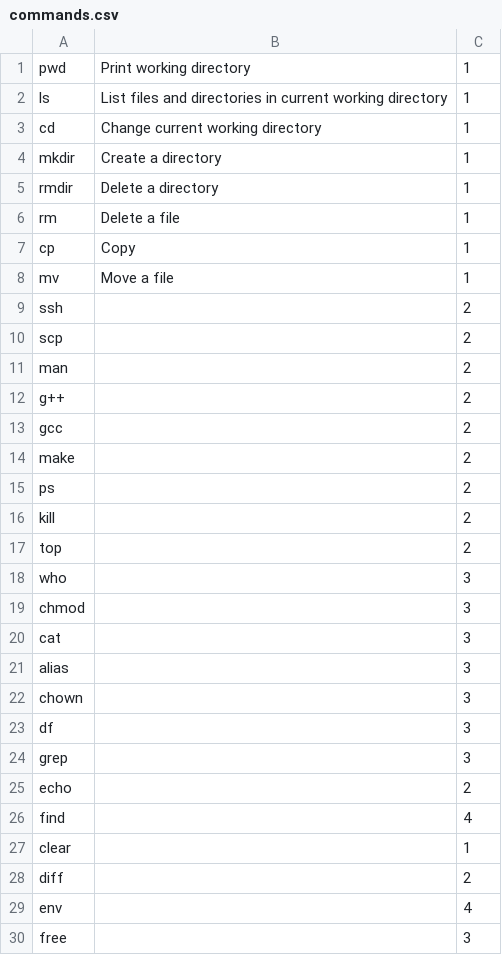
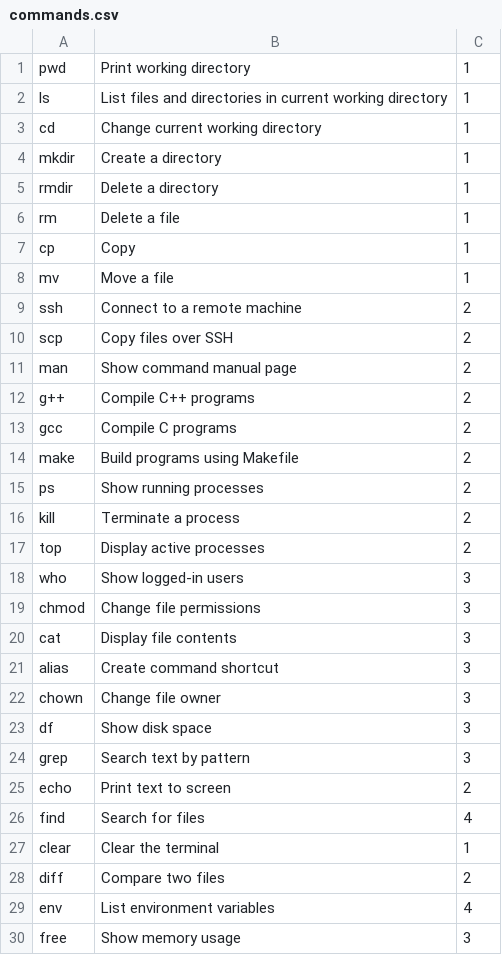
Before and after one commit to zainebl001/CPTS223, a CSV file: PA1/commands.csv, drawn as a sheet; the diff names each change by its address in the sheet, - before the commit and + after, or states it on an @@ line.

Commit message:
Replaced commands.csv with final version

```diff
--- a/PA1/commands.csv
+++ b/PA1/commands.csv
-B9: (empty)
+B9: Connect to a remote machine
-B10: (empty)
+B10: Copy files over SSH
-B11: (empty)
+B11: Show command manual page
-B12: (empty)
+B12: Compile C++ programs
-B13: (empty)
+B13: Compile C programs
-B14: (empty)
+B14: Build programs using Makefile
-B15: (empty)
+B15: Show running processes
-B16: (empty)
+B16: Terminate a process
-B17: (empty)
+B17: Display active processes
-B18: (empty)
+B18: Show logged-in users
-B19: (empty)
+B19: Change file permissions
-B20: (empty)
+B20: Display file contents
-B21: (empty)
+B21: Create command shortcut
-B22: (empty)
+B22: Change file owner
-B23: (empty)
+B23: Show disk space
-B24: (empty)
+B24: Search text by pattern
-B25: (empty)
+B25: Print text to screen
-B26: (empty)
+B26: Search for files
-B27: (empty)
+B27: Clear the terminal
-B28: (empty)
+B28: Compare two files
-B29: (empty)
+B29: List environment variables
-B30: (empty)
+B30: Show memory usage
```
